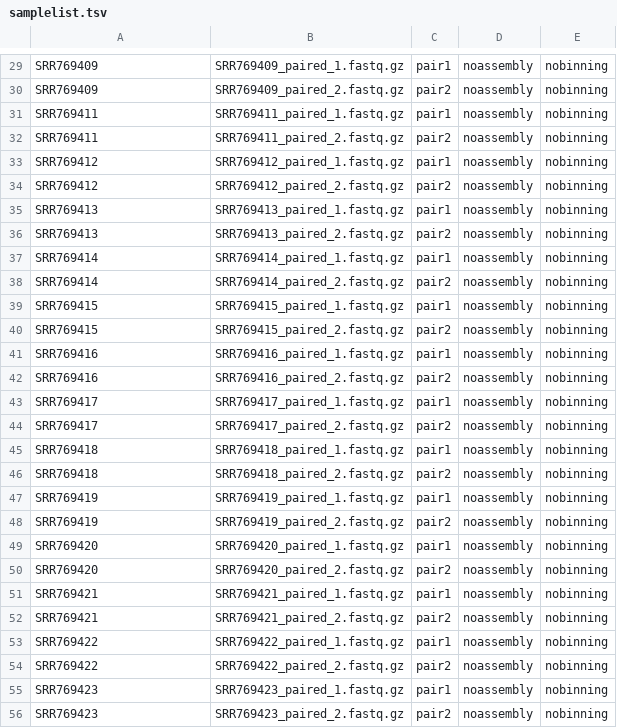
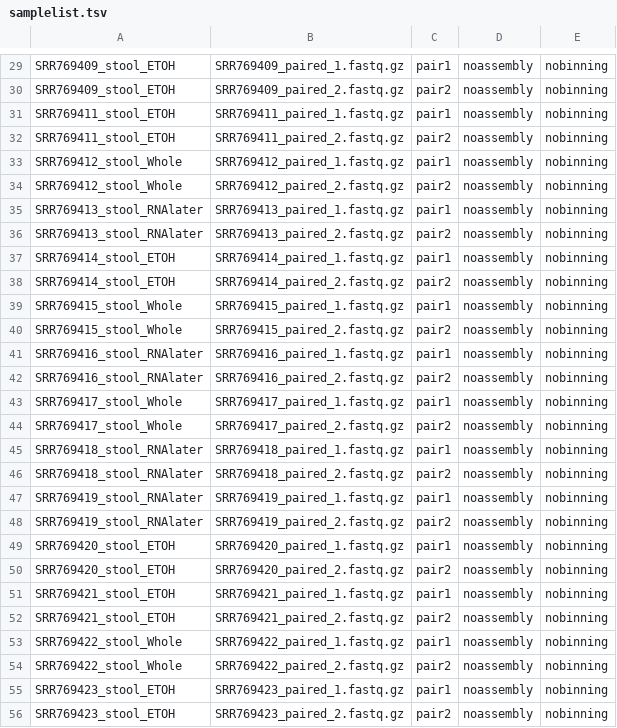
Before and after one commit to NaokiShibata/Demodata, a TSV file: squeezemeta_v170/samplelist.tsv, drawn as a sheet; only a part is shown, gaps mark what is left out; the diff covers the shown part only; the diff names each change by its address in the sheet, - before the commit and + after, or states it on an @@ line.

```diff
--- a/squeezemeta_v170/samplelist.tsv
+++ b/squeezemeta_v170/samplelist.tsv
-A29:A30: SRR769409
+A29:A30: SRR769409_stool_ETOH
-A31:A32: SRR769411
+A31:A32: SRR769411_stool_ETOH
-A33:A34: SRR769412
+A33:A34: SRR769412_stool_Whole
-A35:A36: SRR769413
+A35:A36: SRR769413_stool_RNAlater
-A37:A38: SRR769414
+A37:A38: SRR769414_stool_ETOH
-A39:A40: SRR769415
+A39:A40: SRR769415_stool_Whole
-A41:A42: SRR769416
+A41:A42: SRR769416_stool_RNAlater
-A43:A44: SRR769417
+A43:A44: SRR769417_stool_Whole
-A45:A46: SRR769418
+A45:A46: SRR769418_stool_RNAlater
-A47:A48: SRR769419
+A47:A48: SRR769419_stool_RNAlater
-A49:A50: SRR769420
+A49:A50: SRR769420_stool_ETOH
-A51:A52: SRR769421
+A51:A52: SRR769421_stool_ETOH
-A53:A54: SRR769422
+A53:A54: SRR769422_stool_Whole
-A55:A56: SRR769423
+A55:A56: SRR769423_stool_ETOH
```
Also changed, not shown: 130 edited cells elsewhere in this file.
